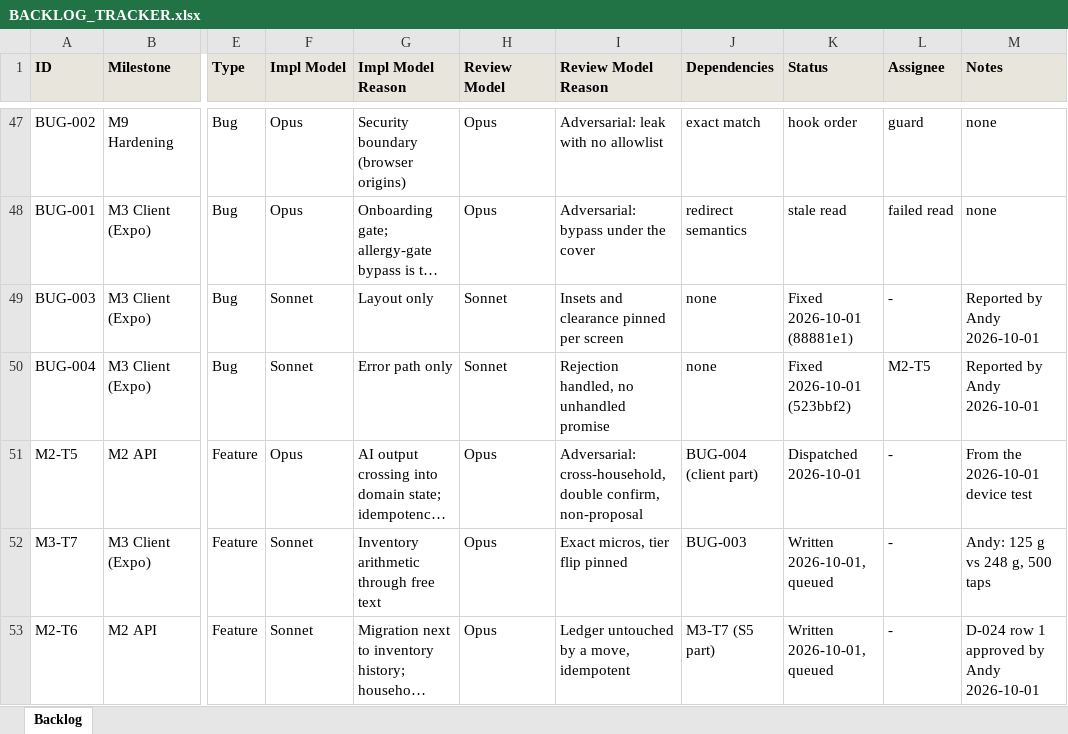
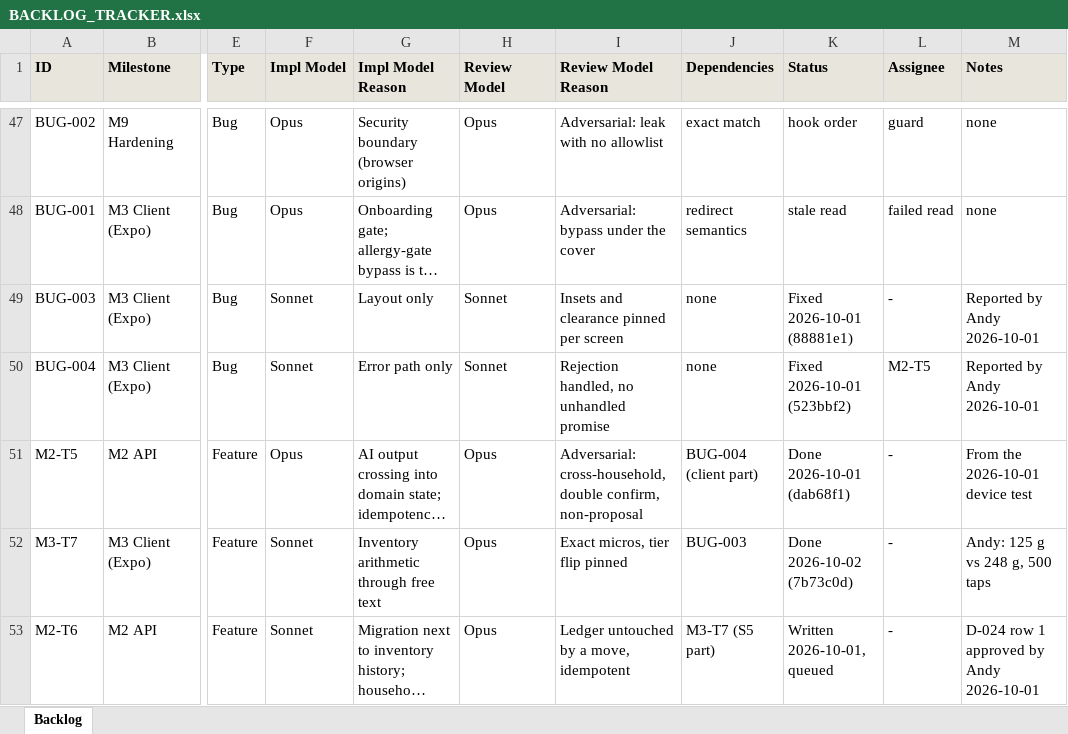
Before and after one commit to saengsawat/Smart-Kitchen, an Excel workbook: BACKLOG_TRACKER.xlsx, sheet Backlog, drawn as a sheet; only a part is shown, gaps mark what is left out; long unchanged cells end in …; values as stored, in another font and other column widths than the file's, no borders; the diff names each change by its address in the sheet, - before the commit and + after, or states it on an @@ line.

```diff
--- a/BACKLOG_TRACKER.xlsx (sheet Backlog)
+++ b/BACKLOG_TRACKER.xlsx (sheet Backlog)
-K51 (Status): Dispatched 2026-10-01
+K51 (Status): Done 2026-10-01 (dab68f1)
-K52 (Status): Written 2026-10-01, queued
+K52 (Status): Done 2026-10-02 (7b73c0d)
```
Also changed, not shown: 9 other files.
